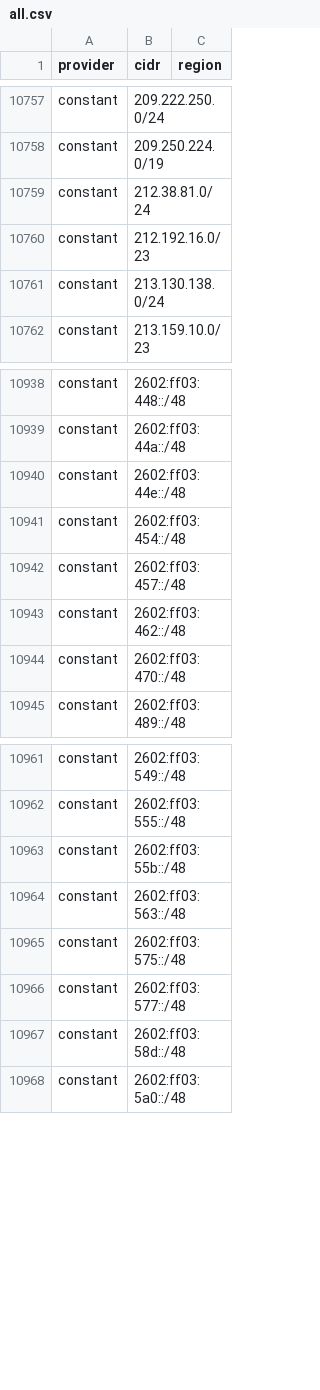
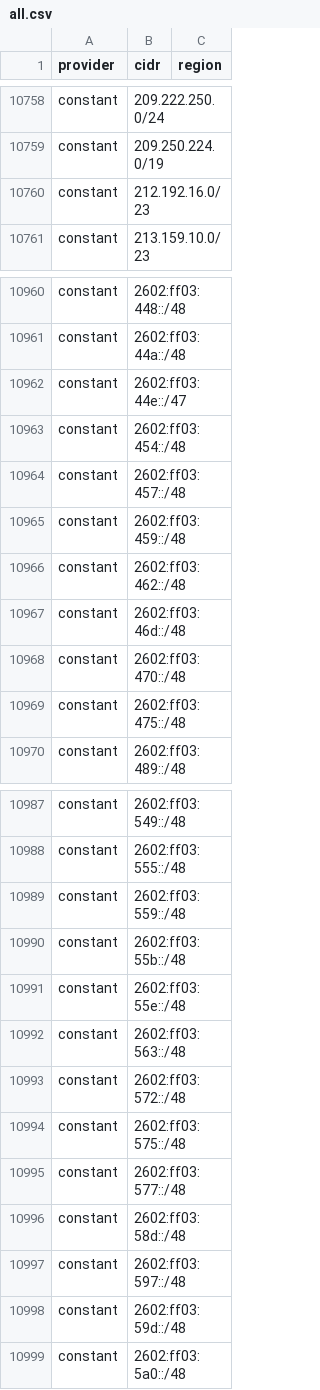
Before and after one commit to 123jjck/cdn-ip-ranges, a CSV file: all/all.csv, drawn as a sheet; only a part is shown, gaps mark what is left out; the diff covers the shown part only.

```diff
--- a/all/all.csv
+++ b/all/all.csv
@@ -10758,5 +10759,3 @@ constant,209.222.250.0/24,
 constant,209.250.224.0/19,
-constant,212.38.81.0/24,
 constant,212.192.16.0/23,
-constant,213.130.138.0/24,
 constant,213.159.10.0/23,
@@ -10939,7 +10961,10 @@ constant,2602:ff03:448::/48,
 constant,2602:ff03:44a::/48,
-constant,2602:ff03:44e::/48,
+constant,2602:ff03:44e::/47,
 constant,2602:ff03:454::/48,
 constant,2602:ff03:457::/48,
+constant,2602:ff03:459::/48,
 constant,2602:ff03:462::/48,
+constant,2602:ff03:46d::/48,
 constant,2602:ff03:470::/48,
+constant,2602:ff03:475::/48,
 constant,2602:ff03:489::/48,
@@ -10962,4 +10988,7 @@ constant,2602:ff03:549::/48,
 constant,2602:ff03:555::/48,
+constant,2602:ff03:559::/48,
 constant,2602:ff03:55b::/48,
+constant,2602:ff03:55e::/48,
 constant,2602:ff03:563::/48,
+constant,2602:ff03:572::/48,
 constant,2602:ff03:575::/48,
@@ -10967,2 +10996,4 @@ constant,2602:ff03:577::/48,
 constant,2602:ff03:58d::/48,
+constant,2602:ff03:597::/48,
+constant,2602:ff03:59d::/48,
 constant,2602:ff03:5a0::/48,
```
Also changed, not shown: 37 added rows, 4 removed rows and 5 edited cells elsewhere in this file, 49 other files.
